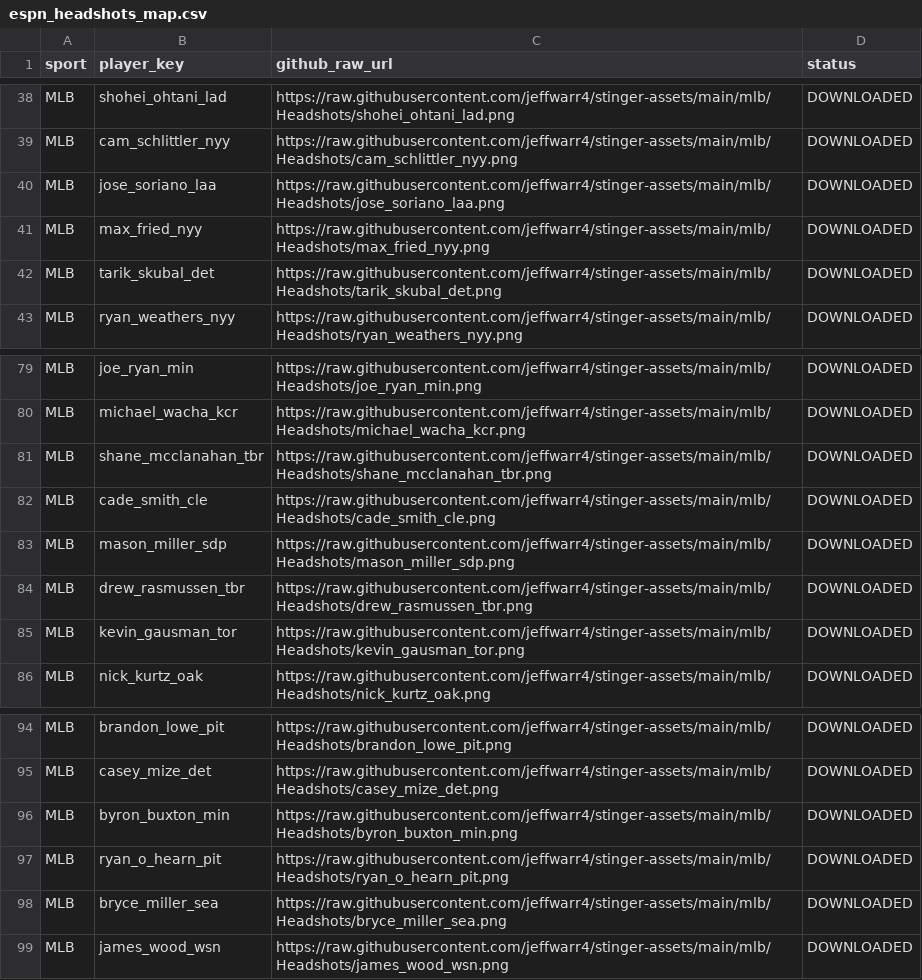
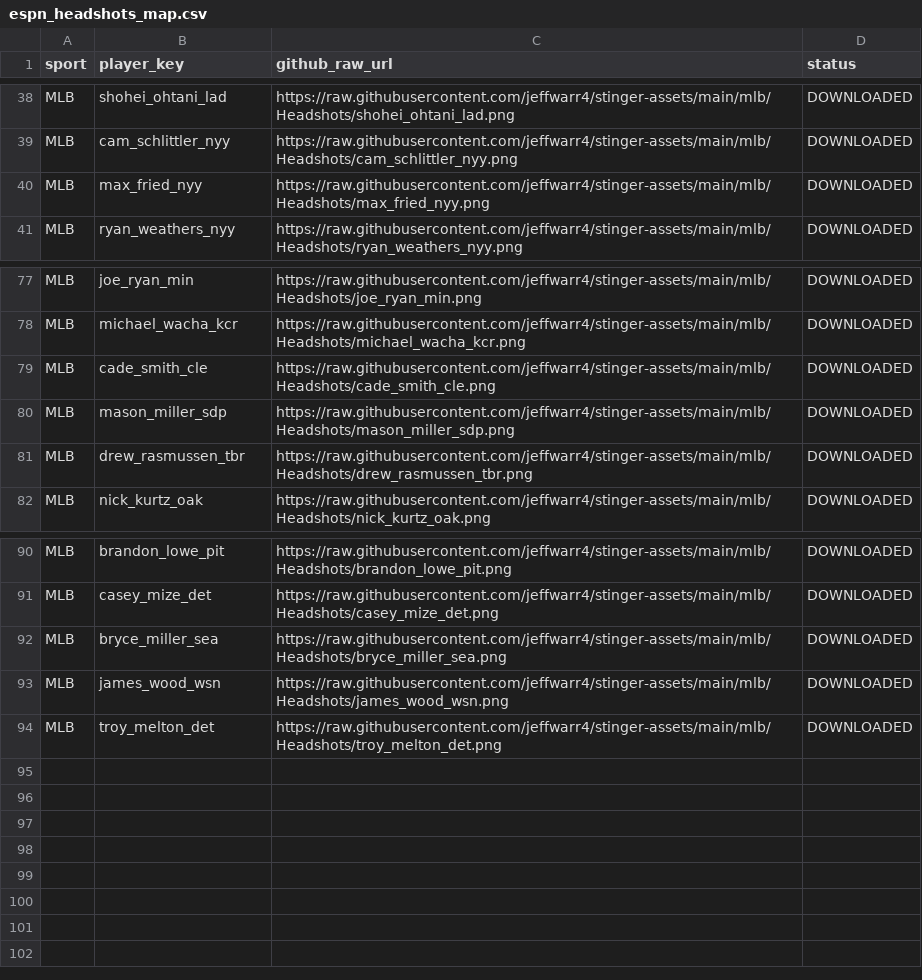
Before and after one commit to jeffwarr4/stinger-assets, a CSV file: data/espn_headshots_map.csv, drawn as a sheet; only a part is shown, gaps mark what is left out; removed rows and columns are numbered as before the commit, all else as after; the diff names each change by its address in the sheet, - before the commit and + after, or states it on an @@ line.

```diff
--- a/data/espn_headshots_map.csv
+++ b/data/espn_headshots_map.csv
-row 40: MLB | jose_soriano_laa | https://raw.githubusercontent.com/jeffwarr4/stinger-assets/main/mlb/Headshots/jose_soriano_laa.png | DOWNLOADED
-row 42: MLB | tarik_skubal_det | https://raw.githubusercontent.com/jeffwarr4/stinger-assets/main/mlb/Headshots/tarik_skubal_det.png | DOWNLOADED
-row 81: MLB | shane_mcclanahan_tbr | https://raw.githubusercontent.com/jeffwarr4/stinger-assets/main/mlb/Headshots/shane_mcclanahan_tbr.png | DOWNLOADED
-row 85: MLB | kevin_gausman_tor | https://raw.githubusercontent.com/jeffwarr4/stinger-assets/main/mlb/Headshots/kevin_gausman_tor.png | DOWNLOADED
-row 96: MLB | byron_buxton_min | https://raw.githubusercontent.com/jeffwarr4/stinger-assets/main/mlb/Headshots/byron_buxton_min.png | DOWNLOADED
-row 97: MLB | ryan_o_hearn_pit | https://raw.githubusercontent.com/jeffwarr4/stinger-assets/main/mlb/Headshots/ryan_o_hearn_pit.png | DOWNLOADED
+row 94: MLB | troy_melton_det | https://raw.githubusercontent.com/jeffwarr4/stinger-assets/main/mlb/Headshots/troy_melton_det.png | DOWNLOADED
```
Also changed, not shown: data/players_to_fetch.csv, 1 other file.
